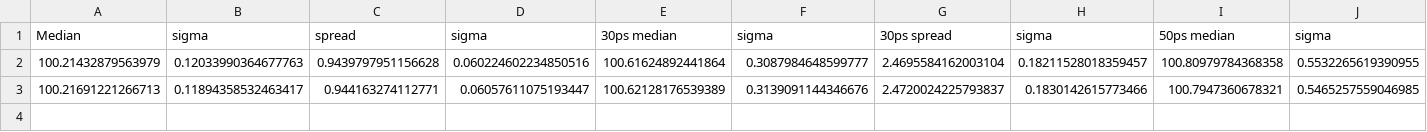
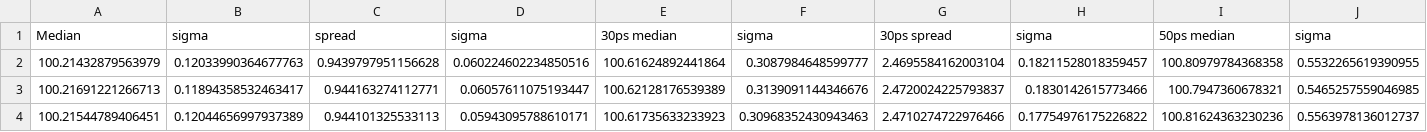
Before and after one commit to AntonKristensen/PicoTDC, a CSV file: Simulations/FinalSims/Resolution/results.csv, drawn as a sheet; only a part is shown; rows hold the shown columns only; the diff names each change by its address in the sheet, - before the commit and + after, or states it on an @@ line.

```diff
--- a/Simulations/FinalSims/Resolution/results.csv
+++ b/Simulations/FinalSims/Resolution/results.csv
+row 4: 100.21544789406451 | 0.12044656997937389 | 0.944101325533113 | 0.05943095788610171 | 100.61735633233923 | 0.30968352430943463 | 2.4710274722976466 | 0.17754976175226822 | 100.81624363230236 | 0.5563978136012737
```
Also changed, not shown: 3 other files.
